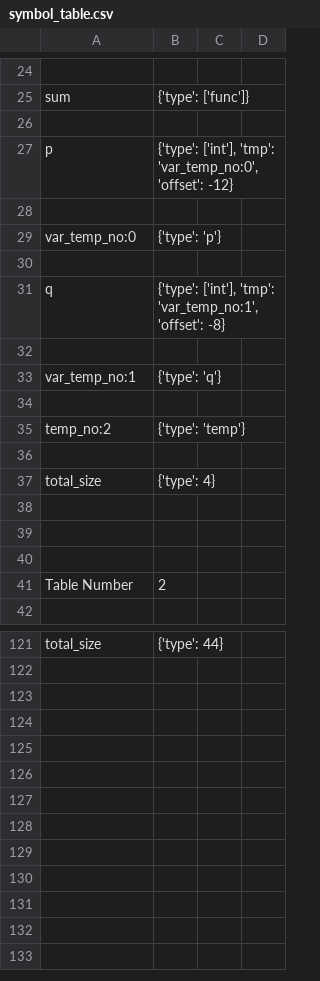
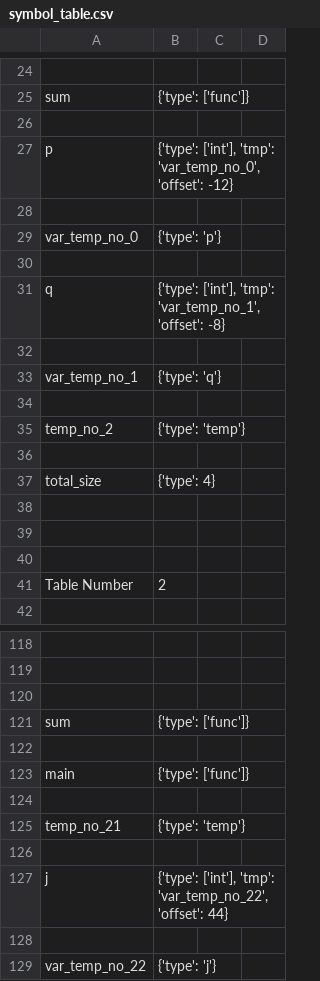
Before and after one commit to nibir8-source/Group_5_CS335_Project, a CSV file: src/symbol_table.csv, drawn as a sheet; only a part is shown, gaps mark what is left out; addresses are those after the commit; the diff covers the shown part only; the diff names each change by its address in the sheet, - before the commit and + after, or states it on an @@ line.

```diff
--- a/src/symbol_table.csv
+++ b/src/symbol_table.csv
-B27: …['int'], 'tmp': 'var_temp_no:0', 'offset': -12}
+B27: …['int'], 'tmp': 'var_temp_no_0', 'offset': -12}
-A29: var_temp_no:0
+A29: var_temp_no_0
-B31: …['int'], 'tmp': 'var_temp_no:1', 'offset': -8}
+B31: …['int'], 'tmp': 'var_temp_no_1', 'offset': -8}
-A33: var_temp_no:1
+A33: var_temp_no_1
-A35: temp_no:2
+A35: temp_no_2
-row 118: total_size | {'type': 44}
+row 118: (empty)
+row 119: (empty)
+row 120: (empty)
+row 121: sum | {'type': ['func']}
+row 122: (empty)
+row 123: main | {'type': ['func']}
+row 124: (empty)
+row 125: temp_no_21 | {'type': 'temp'}
+row 126: (empty)
+row 127: j | {'type': ['int'], 'tmp': 'var_temp_no_22', 'offset': 44}
+row 128: (empty)
+row 129: var_temp_no_22 | {'type': 'j'}
```
Also changed, not shown: 9 added rows, 12 removed rows and 22 edited cells elsewhere in this file, 6 other files.
